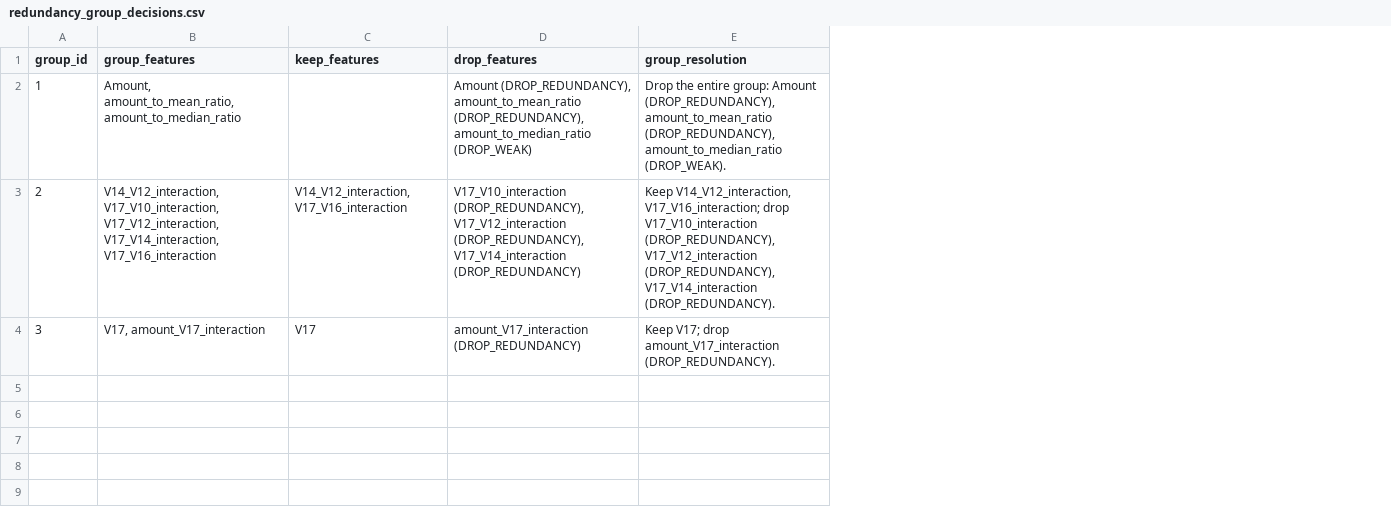
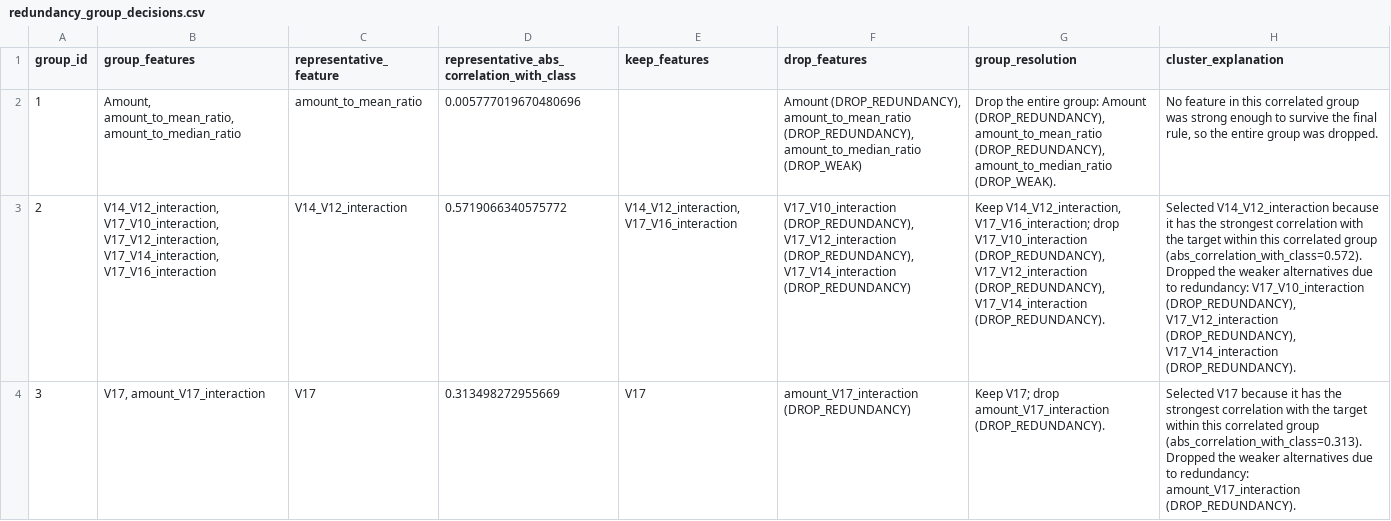
Before and after one commit to mmubashir95/Credit-Card-Fraud-Detection, a CSV file: reports/tables/10_feature_selection/redundancy_group_decisions.csv, drawn as a sheet; the diff names each change by its address in the sheet, - before the commit and + after, or states it on an @@ line.

Commit message:
Add explicit redundancy cluster selection explanations

```diff
--- a/reports/tables/10_feature_selection/redundancy_group_decisions.csv
+++ b/reports/tables/10_feature_selection/redundancy_group_decisions.csv
+column C (representative_feature), rows 2-4: amount_to_mean_ratio | V14_V12_interaction | V17
+column D, rows 1-4: representative_abs_correlation_with_class | 0.005777019670480696 | 0.5719066340575772 | 0.313498272955669
+column H (cluster_explanation), rows 2-4: No feature in this correlated group was strong enough to survive the final rule, so the entire group was dropped. | Selected V14_V12_interaction because it has the strongest correlation with the target within this correlated group (abs_correlation_with_class=0.572). Dropped the weaker alternatives due to redundancy: V17_V10_interaction (DROP_REDUNDANCY), V17_V12_interaction (DROP_REDUNDANCY), V17_V14_interaction (DROP_REDUNDANCY). | Selected V17 because it has the strongest correlation with the target within this correlated group (abs_correlation_with_class=0.313). Dropped the weaker alternatives due to redundancy: amount_V17_interaction (DROP_REDUNDANCY).
```
Also changed, not shown: 2 other files.
